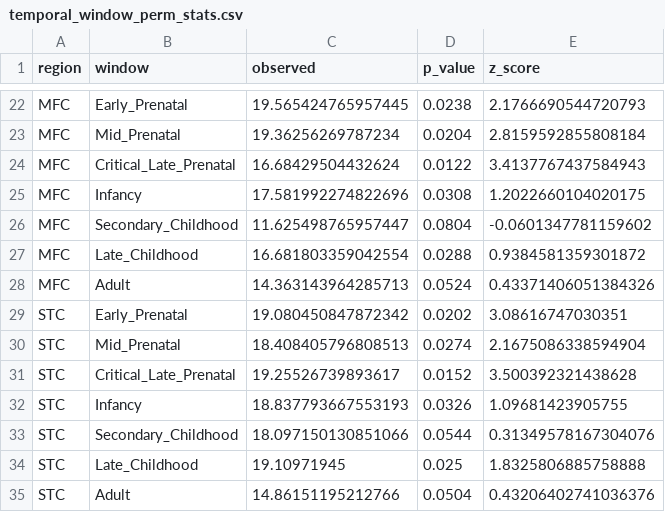
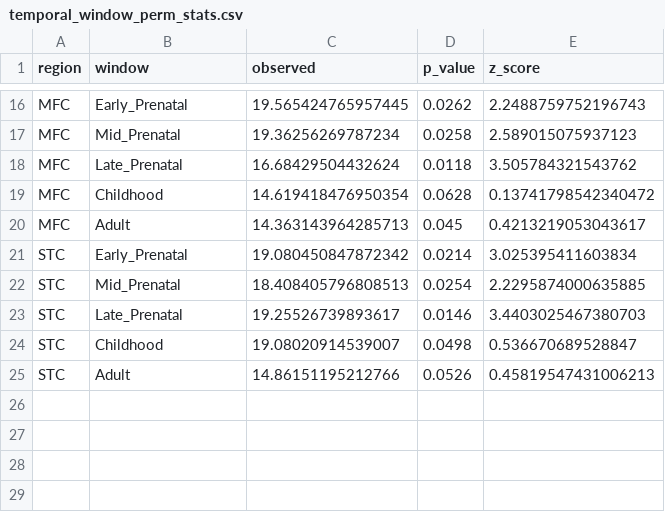
Before and after one commit to lasseignelab/setbp1_hd, a CSV file: results/permutation_analysis/temporal_window_perm_stats.csv, drawn as a sheet; only a part is shown, gaps mark what is left out; removed rows and columns are numbered as before the commit, all else as after; the diff covers the shown part only; the diff names each change by its address in the sheet, - before the commit and + after, or states it on an @@ line.

```diff
--- a/results/permutation_analysis/temporal_window_perm_stats.csv
+++ b/results/permutation_analysis/temporal_window_perm_stats.csv
-D16 (p_value): 0.0238
+D16 (p_value): 0.0262
-E16 (z_score): 2.1766690544720793
+E16 (z_score): 2.2488759752196743
-D17 (p_value): 0.0204
+D17 (p_value): 0.0258
-E17 (z_score): 2.8159592855808184
+E17 (z_score): 2.589015075937123
-B18 (window): Critical_Late_Prenatal
+B18 (window): Late_Prenatal
-D18 (p_value): 0.0122
+D18 (p_value): 0.0118
-E18 (z_score): 3.4137767437584943
+E18 (z_score): 3.505784321543762
-row 25: MFC | Infancy | 17.581992274822696 | 0.0308 | 1.2022660104020175
-row 26: MFC | Secondary_Childhood | 11.625498765957447 | 0.0804 | -0.0601347781159602
-row 27: MFC | Late_Childhood | 16.681803359042554 | 0.0288 | 0.9384581359301872
+row 19: MFC | Childhood | 14.619418476950354 | 0.0628 | 0.13741798542340472
-D20 (p_value): 0.0524
+D20 (p_value): 0.045
-E20 (z_score): 0.43371406051384326
+E20 (z_score): 0.4213219053043617
-D21 (p_value): 0.0202
+D21 (p_value): 0.0214
-E21 (z_score): 3.08616747030351
+E21 (z_score): 3.025395411603834
-D22 (p_value): 0.0274
+D22 (p_value): 0.0254
-E22 (z_score): 2.1675086338594904
+E22 (z_score): 2.2295874000635885
-B23 (window): Critical_Late_Prenatal
+B23 (window): Late_Prenatal
-D23 (p_value): 0.0152
+D23 (p_value): 0.0146
-E23 (z_score): 3.500392321438628
+E23 (z_score): 3.4403025467380703
-row 32: STC | Infancy | 18.837793667553193 | 0.0326 | 1.09681423905755
-row 33: STC | Secondary_Childhood | 18.097150130851066 | 0.0544 | 0.31349578167304076
-row 34: STC | Late_Childhood | 19.10971945 | 0.025 | 1.8325806885758888
+row 24: STC | Childhood | 19.08020914539007 | 0.0498 | 0.536670689528847
-D25 (p_value): 0.0504
+D25 (p_value): 0.0526
-E25 (z_score): 0.43206402741036376
+E25 (z_score): 0.45819547431006213
```
Also changed, not shown: 3 added rows, 9 removed rows and 19 edited cells elsewhere in this file, results/permutation_analysis/metadata_development_windows.csv, 2 other files.
